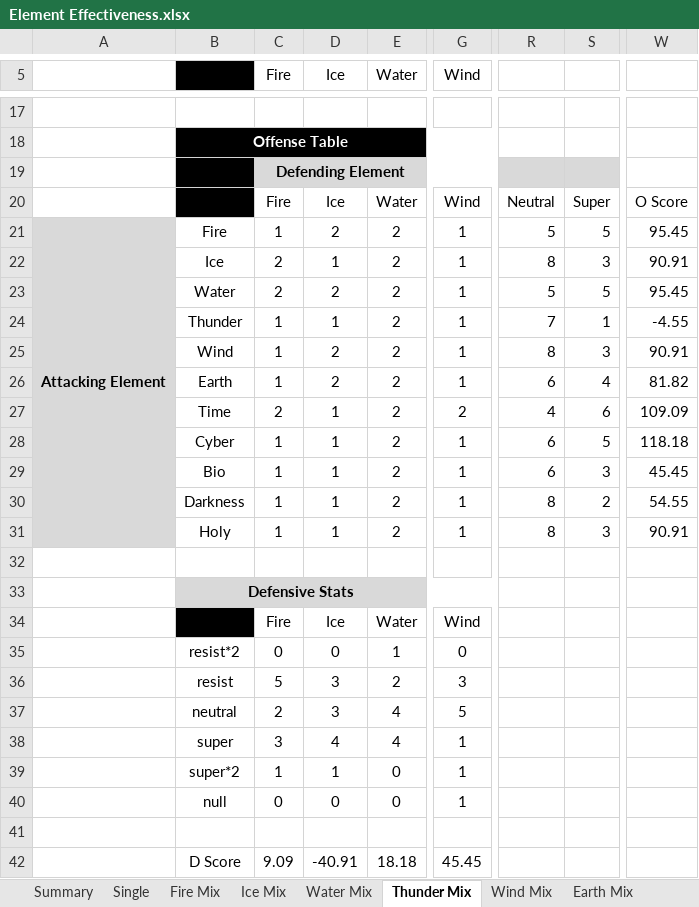
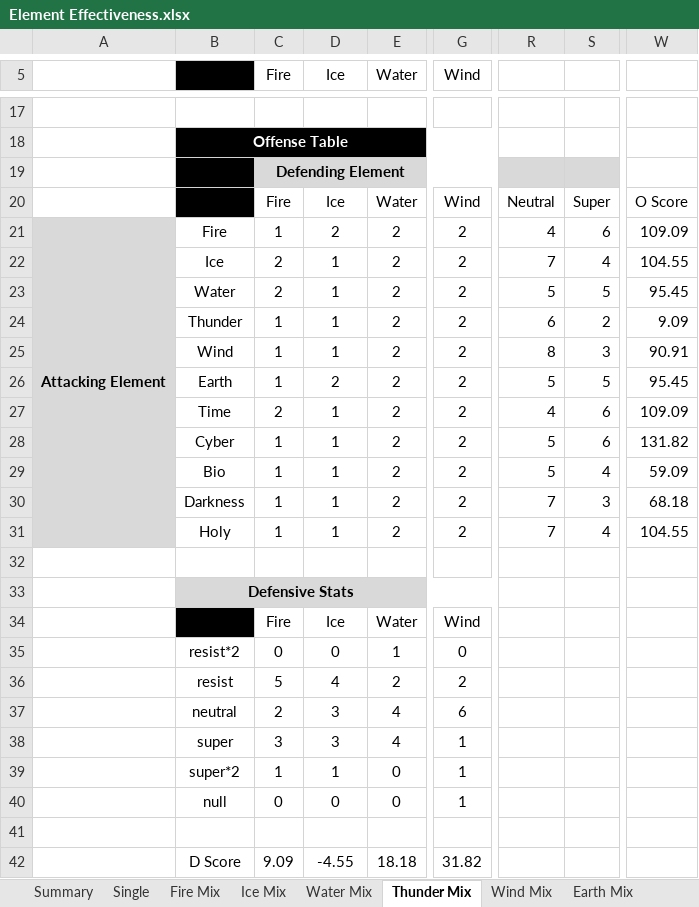
Before and after one commit to Mid-Boss/Reminiscence, an Excel workbook: Element Effectiveness.xlsx, sheet Thunder Mix, drawn as a sheet; only a part is shown, gaps mark what is left out; values as stored, in another font and other column widths than the file's, no borders; conditional formats not drawn; the diff covers the shown part only; the diff names each change by its address in the sheet, - before the commit and + after, or states it on an @@ line.

```diff
--- a/Element Effectiveness.xlsx (sheet Thunder Mix)
+++ b/Element Effectiveness.xlsx (sheet Thunder Mix)
-G21:G26 (Wind): 1
+G21:G26 (Wind): 2
-R21: 5
+R21: 4
-S21: 5
+S21: 6
-W21: 95.45
+W21: 109.09
-R22: 8
+R22: 7
-S22: 3
+S22: 4
-W22: 90.91
+W22: 104.55
-D23 (Ice): 2
+D23 (Ice): 1
-R24: 7
+R24: 6
-S24: 1
+S24: 2
-W24: -4.55
+W24: 9.09
-D25 (Ice): 2
+D25 (Ice): 1
-R26: 6
+R26: 5
-S26: 4
+S26: 5
-W26: 81.82
+W26: 95.45
-G28:G31 (Wind): 1
+G28:G31 (Wind): 2
-R28:R29: 6
+R28:R29: 5
-S28: 5
+S28: 6
-W28: 118.18
+W28: 131.82
-S29: 3
+S29: 4
-W29: 45.45
+W29: 59.09
-R30:R31: 8
+R30:R31: 7
-S30: 2
+S30: 3
-W30: 54.55
+W30: 68.18
-S31: 3
+S31: 4
-W31: 90.91
+W31: 104.55
-D36 (Ice): 3
+D36 (Ice): 4
-G36 (Wind): 3
+G36 (Wind): 2
-G37 (Wind): 5
+G37 (Wind): 6
-D38 (Ice): 4
+D38 (Ice): 3
-D42 (Ice): -40.91
+D42 (Ice): -4.55
-G42 (Wind): 45.45
+G42 (Wind): 31.82
```
Also changed, not shown: 2 added rows, 2 removed rows and 3 edited cells elsewhere in this sheet, sheet Summary, sheet Wind Mix, sheet Ice Mix, sheet Water Mix, sheet Holy Mix, sheet Darkness Mix, 6 more sheets, other sheet tabs, charts or pictures.
